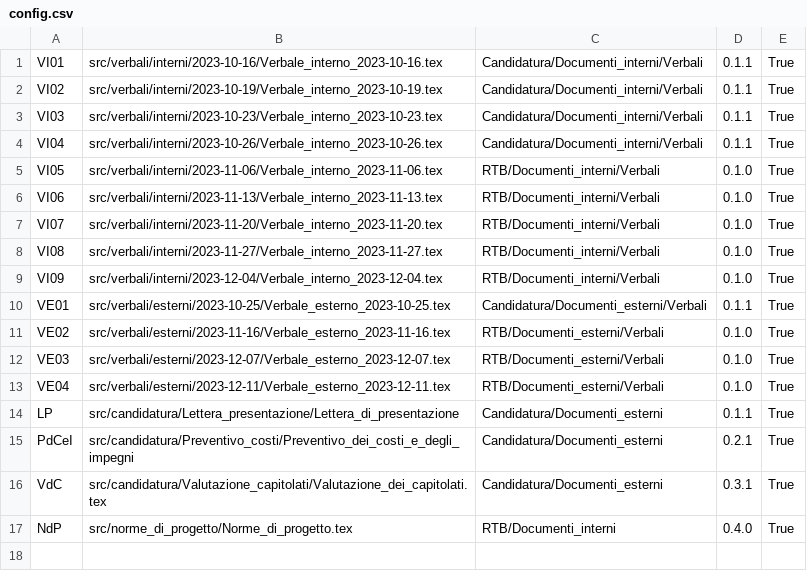
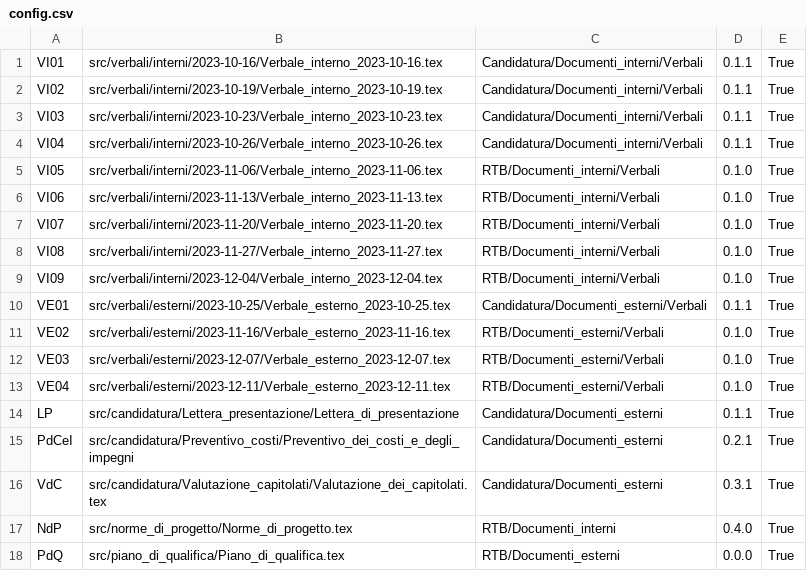
Before and after one commit to QB-Software-swe/docs, a CSV file: .github/config.csv, drawn as a sheet.

Commit message:
aggiornato csv

```diff
--- a/.github/config.csv
+++ b/.github/config.csv
@@ -17 +17,2 @@ VdC;src/candidatura/Valutazione_capitolati/Valutazione_dei_capitolati.tex;Candid
 NdP;src/norme_di_progetto/Norme_di_progetto.tex;RTB/Documenti_interni;0.4.0;True
+PdQ;src/piano_di_qualifica/Piano_di_qualifica.tex;RTB/Documenti_esterni;0.0.0;True
```
